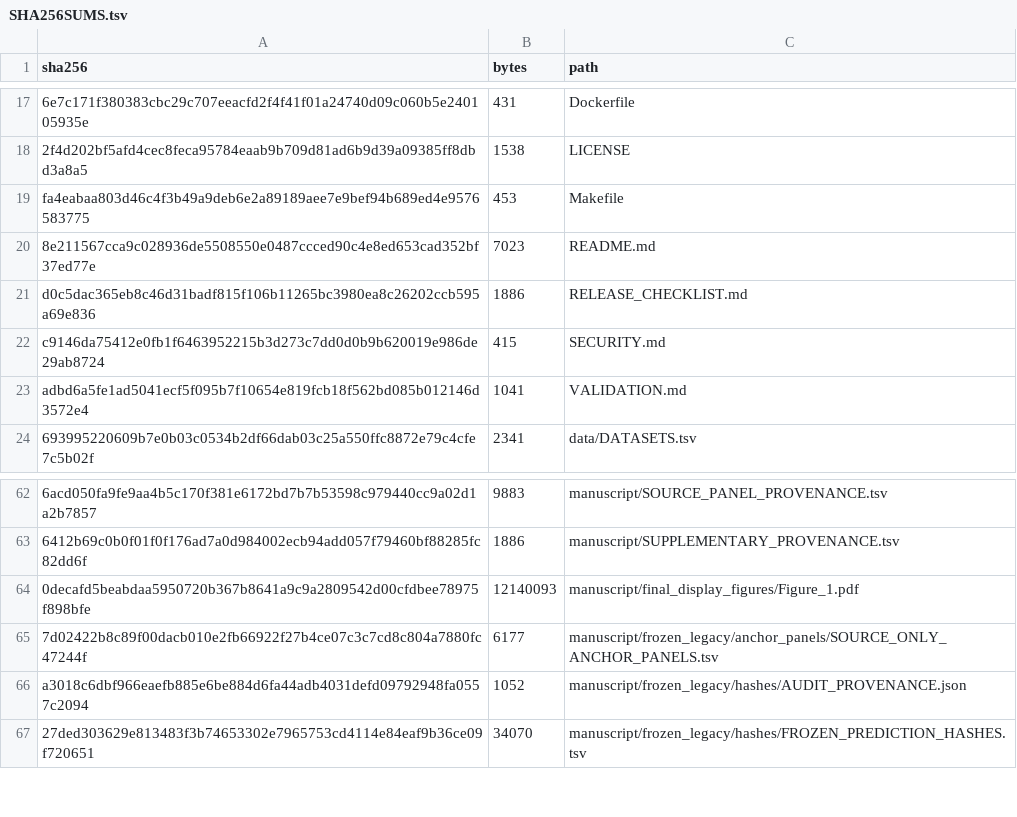
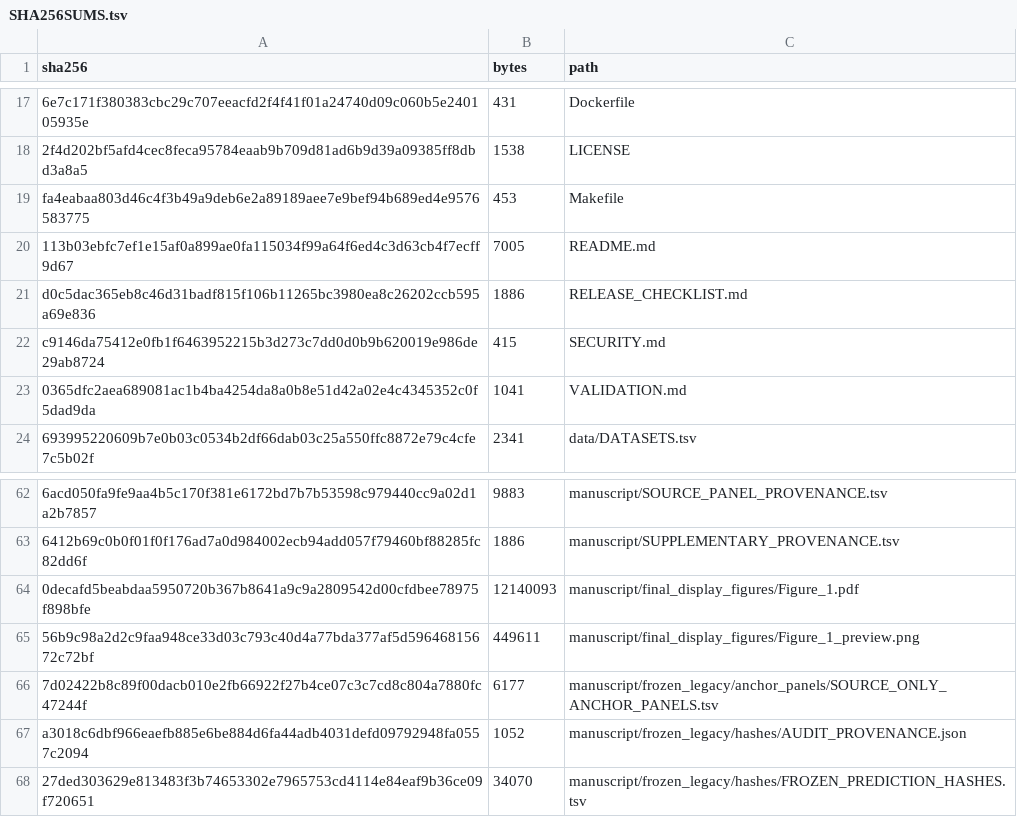
Before and after one commit to sumeer1/AtlasTailor, a TSV file: SHA256SUMS.tsv, drawn as a sheet; only a part is shown, gaps mark what is left out; the diff names each change by its address in the sheet, - before the commit and + after, or states it on an @@ line.

Commit message:
Display final Figure 1 preview in README

```diff
--- a/SHA256SUMS.tsv
+++ b/SHA256SUMS.tsv
-A20 (sha256): 8e211567cca9c028936de5508550e0487ccced90c4e8ed653cad352bf37ed77e
+A20 (sha256): 113b03ebfc7ef1e15af0a899ae0fa115034f99a64f6ed4c3d63cb4f7ecff9d67
-B20 (bytes): 7023
+B20 (bytes): 7005
-A23 (sha256): adbd6a5fe1ad5041ecf5f095b7f10654e819fcb18f562bd085b012146d3572e4
+A23 (sha256): 0365dfc2aea689081ac1b4ba4254da8a0b8e51d42a02e4c4345352c0f5dad9da
+row 65: 56b9c98a2d2c9faa948ce33d03c793c40d4a77bda377af5d59646815672c72bf | 449611 | manuscript/final_display_figures/Figure_1_preview.png
```
Also changed, not shown: 4 other files.
